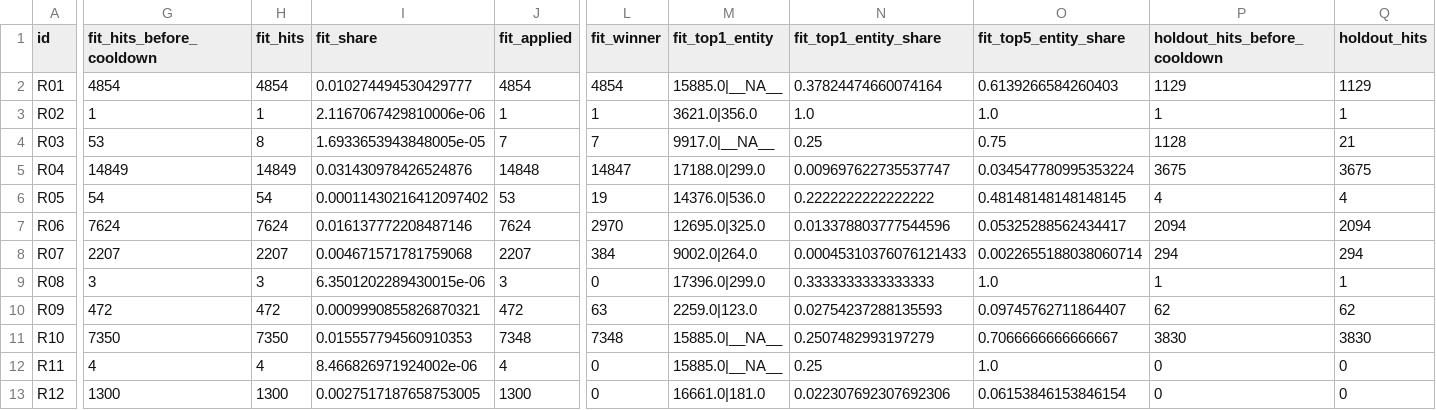
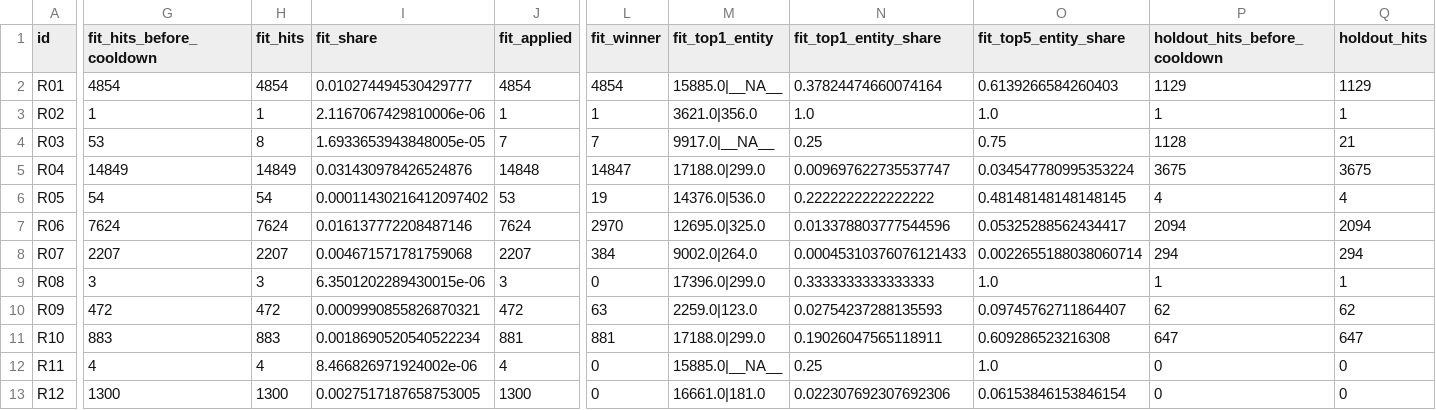
Before and after one commit to rumeysskara/fraud-anomaly-platform, a CSV file: reports/rules/rule_coverage.csv, drawn as a sheet; only a part is shown, gaps mark what is left out; the diff covers the shown part only; the diff names each change by its address in the sheet, - before the commit and + after, or states it on an @@ line.

```diff
--- a/reports/rules/rule_coverage.csv
+++ b/reports/rules/rule_coverage.csv
-G11 (fit_hits_before_cooldown): 7350
+G11 (fit_hits_before_cooldown): 883
-H11 (fit_hits): 7350
+H11 (fit_hits): 883
-I11 (fit_share): 0.015557794560910353
+I11 (fit_share): 0.0018690520540522234
-J11 (fit_applied): 7348
+J11 (fit_applied): 881
-L11 (fit_winner): 7348
+L11 (fit_winner): 881
-M11 (fit_top1_entity): 15885.0|__NA__
+M11 (fit_top1_entity): 17188.0|299.0
-N11 (fit_top1_entity_share): 0.2507482993197279
+N11 (fit_top1_entity_share): 0.19026047565118911
-O11 (fit_top5_entity_share): 0.7066666666666667
+O11 (fit_top5_entity_share): 0.609286523216308
-P11 (holdout_hits_before_cooldown): 3830
+P11 (holdout_hits_before_cooldown): 647
-Q11 (holdout_hits): 3830
+Q11 (holdout_hits): 647
```
Also changed, not shown: 6 edited cells elsewhere in this file, reports/context/ablation.csv, reports/context/c4_coverage.csv, 40 other files.
